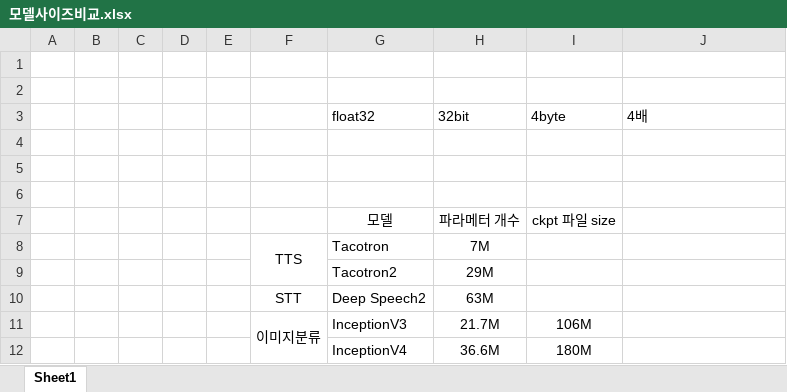
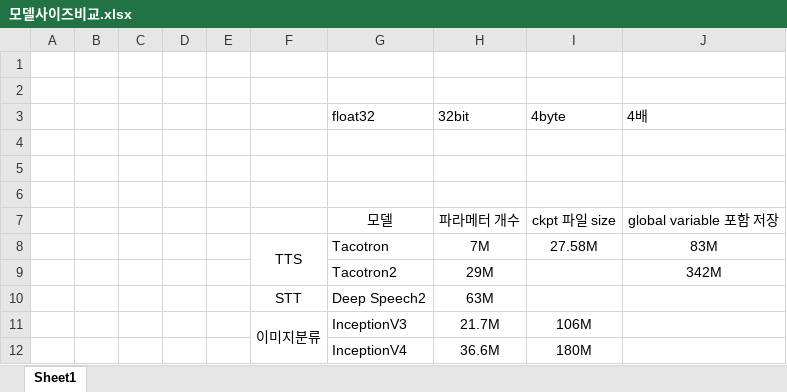
Before and after one commit to hccho2/hccho2FirstGitProject, an Excel workbook: 모델사이즈비교.xlsx, sheet Sheet1, drawn as a sheet; values as stored, in another font and other column widths than the file's, no borders; the diff names each change by its address in the sheet, - before the commit and + after, or states it on an @@ line.

Commit message:
Add files via upload

```diff
--- a/모델사이즈비교.xlsx (sheet Sheet1)
+++ b/모델사이즈비교.xlsx (sheet Sheet1)
-J7 (4배): (empty)
+J7 (4배): global variable 포함 저장
-I8 (4byte): (empty)
+I8 (4byte): 27.58M
-J8 (4배): (empty)
+J8 (4배): 83M
-J9 (4배): (empty)
+J9 (4배): 342M
```
